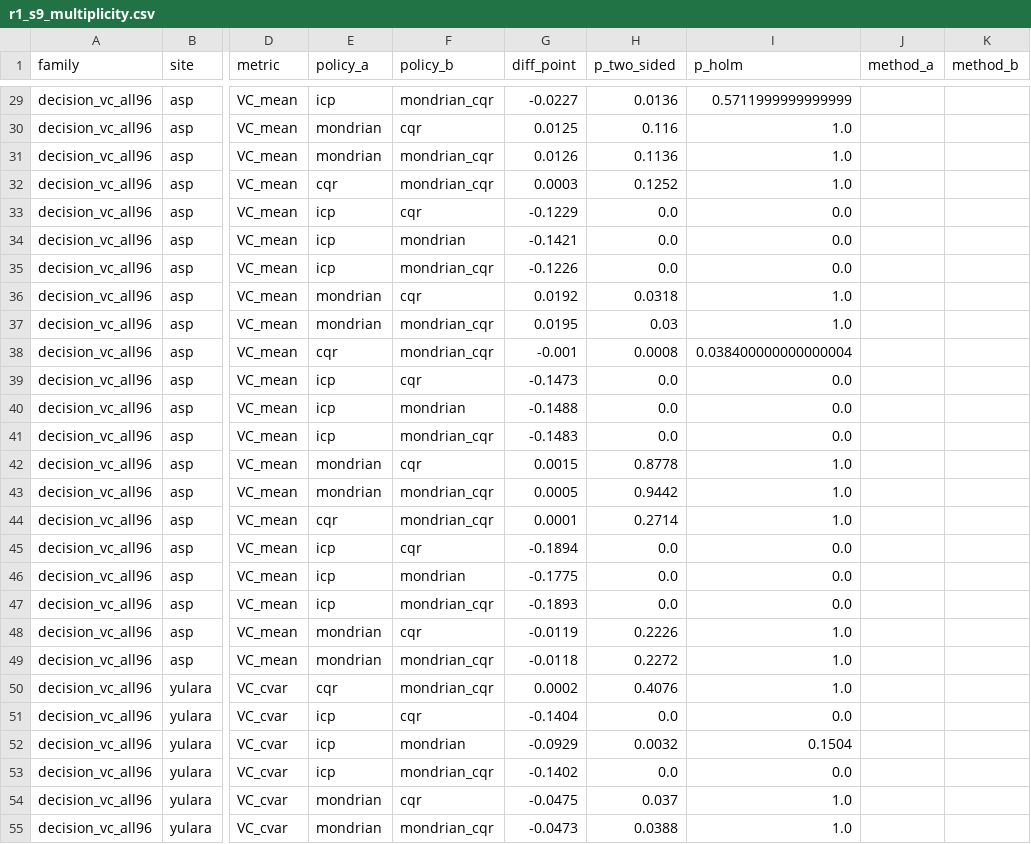
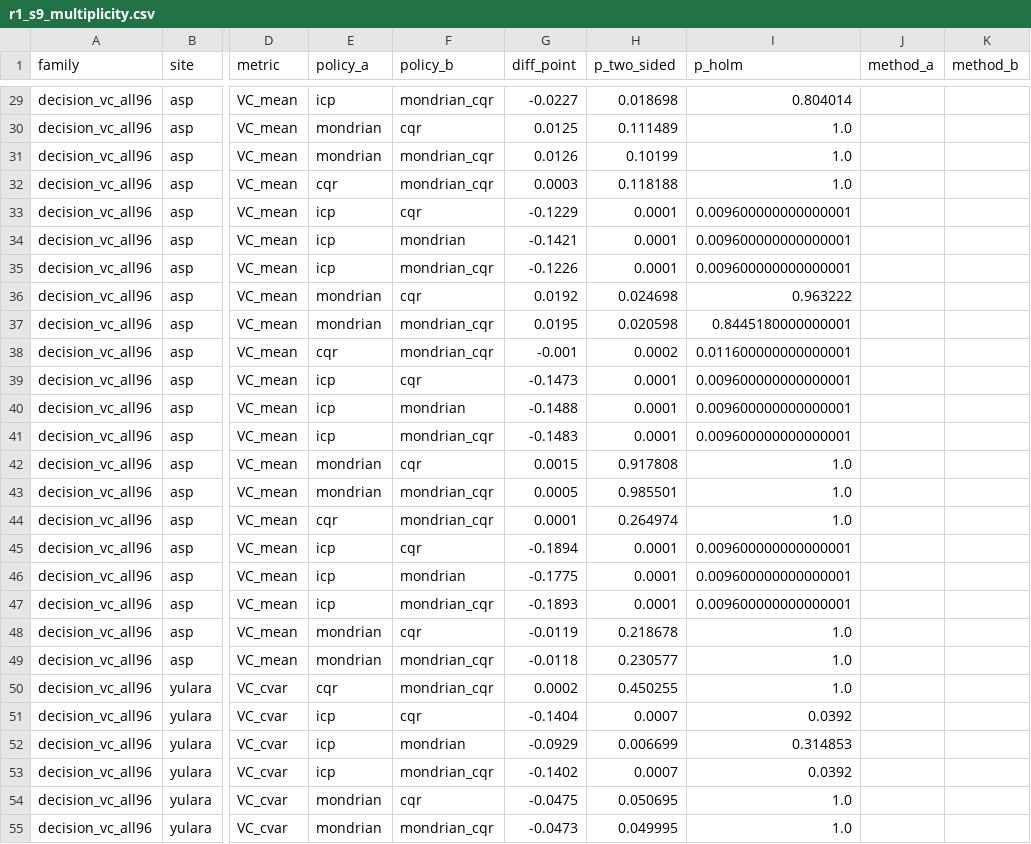
Before and after one commit to mtdfalla/ghi-conformal-reserve-scheduling, a CSV file: results/tables/r1_s9_multiplicity.csv, drawn as a sheet; only a part is shown, gaps mark what is left out; the diff covers the shown part only; the diff names each change by its address in the sheet, - before the commit and + after, or states it on an @@ line.

```diff
--- a/results/tables/r1_s9_multiplicity.csv
+++ b/results/tables/r1_s9_multiplicity.csv
-H29 (p_two_sided): 0.0136
+H29 (p_two_sided): 0.018698
-I29 (p_holm): 0.5711999999999999
+I29 (p_holm): 0.804014
-H30 (p_two_sided): 0.116
+H30 (p_two_sided): 0.111489
-H31 (p_two_sided): 0.1136
+H31 (p_two_sided): 0.10199
-H32 (p_two_sided): 0.1252
+H32 (p_two_sided): 0.118188
-H33:H35 (p_two_sided): 0.0
+H33:H35 (p_two_sided): 0.0001
-I33:I35 (p_holm): 0.0
+I33:I35 (p_holm): 0.009600000000000001
-H36 (p_two_sided): 0.0318
+H36 (p_two_sided): 0.024698
-I36 (p_holm): 1.0
+I36 (p_holm): 0.963222
-H37 (p_two_sided): 0.03
+H37 (p_two_sided): 0.020598
-I37 (p_holm): 1.0
+I37 (p_holm): 0.8445180000000001
-H38 (p_two_sided): 0.0008
+H38 (p_two_sided): 0.0002
-I38 (p_holm): 0.038400000000000004
+I38 (p_holm): 0.011600000000000001
-H39:H41 (p_two_sided): 0.0
+H39:H41 (p_two_sided): 0.0001
-I39:I41 (p_holm): 0.0
+I39:I41 (p_holm): 0.009600000000000001
-H42 (p_two_sided): 0.8778
+H42 (p_two_sided): 0.917808
-H43 (p_two_sided): 0.9442
+H43 (p_two_sided): 0.985501
-H44 (p_two_sided): 0.2714
+H44 (p_two_sided): 0.264974
-H45:H47 (p_two_sided): 0.0
+H45:H47 (p_two_sided): 0.0001
-I45:I47 (p_holm): 0.0
+I45:I47 (p_holm): 0.009600000000000001
-H48 (p_two_sided): 0.2226
+H48 (p_two_sided): 0.218678
-H49 (p_two_sided): 0.2272
+H49 (p_two_sided): 0.230577
-H50 (p_two_sided): 0.4076
+H50 (p_two_sided): 0.450255
-H51 (p_two_sided): 0.0
+H51 (p_two_sided): 0.0007
-I51 (p_holm): 0.0
+I51 (p_holm): 0.0392
-H52 (p_two_sided): 0.0032
+H52 (p_two_sided): 0.006699
-I52 (p_holm): 0.1504
+I52 (p_holm): 0.314853
-H53 (p_two_sided): 0.0
+H53 (p_two_sided): 0.0007
-I53 (p_holm): 0.0
+I53 (p_holm): 0.0392
-H54 (p_two_sided): 0.037
+H54 (p_two_sided): 0.050695
-H55 (p_two_sided): 0.0388
+H55 (p_two_sided): 0.049995
```
Also changed, not shown: 138 edited cells elsewhere in this file, results/tables/r1_j2_stats.csv, results/tables/r1_j5_vc_diff_ci.csv, 47 other files.
